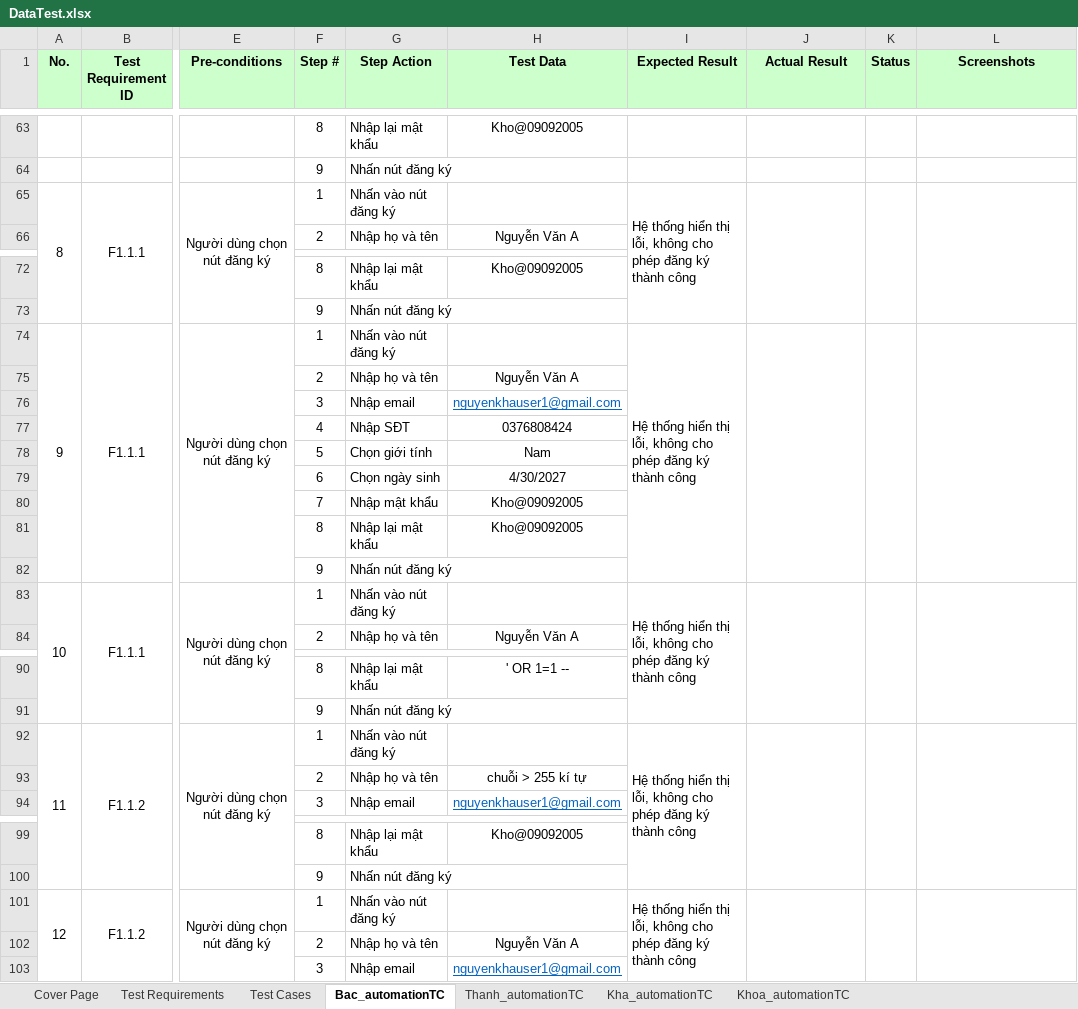
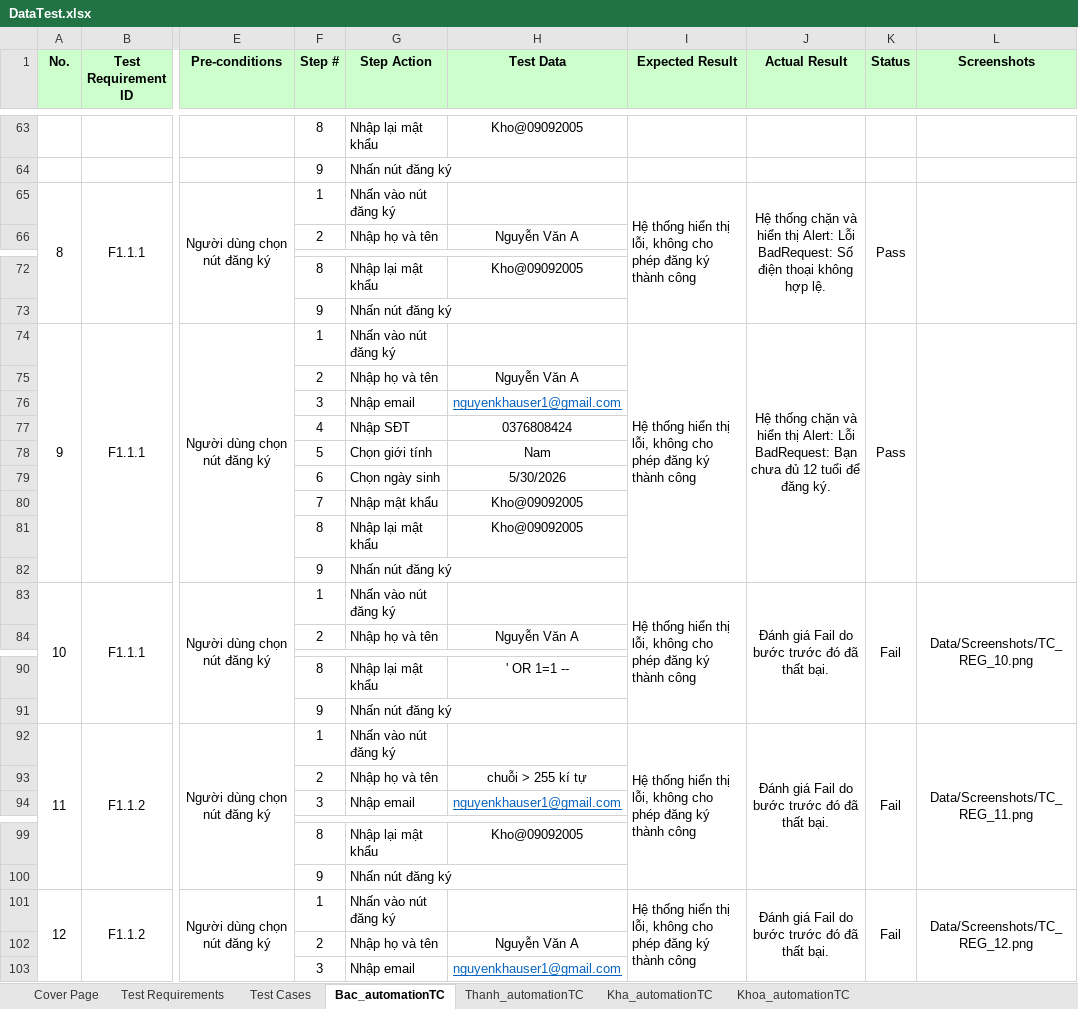
Before and after one commit to nguyenxuanbac88/sqa-testing-report, an Excel workbook: sqa-testing-report/Data/DataTest.xlsx, sheet Bac_automationTC, drawn as a sheet; only a part is shown, gaps mark what is left out; values as stored, in another font and other column widths than the file's, no borders; the diff names each change by its address in the sheet, - before the commit and + after, or states it on an @@ line.

Commit message:
Test: Successfully verified that it blocks spaces (TC_REG_08) and future birth dates (TC_REG_09).

```diff
--- a/sqa-testing-report/Data/DataTest.xlsx (sheet Bac_automationTC)
+++ b/sqa-testing-report/Data/DataTest.xlsx (sheet Bac_automationTC)
-J65 (Actual Result): (empty)
+J65 (Actual Result): Hệ thống chặn và hiển thị Alert: Lỗi BadRequest: Số điện thoại không hợp lệ.
-K65 (Status): (empty)
+K65 (Status): Pass
-J74 (Actual Result): (empty)
+J74 (Actual Result): Hệ thống chặn và hiển thị Alert: Lỗi BadRequest: Bạn chưa đủ 12 tuổi để đăng ký.
-K74 (Status): (empty)
+K74 (Status): Pass
-H79 (Test Data): 4/30/2027
+H79 (Test Data): 5/30/2026
-J83 (Actual Result): (empty)
+J83 (Actual Result): Đánh giá Fail do bước trước đó đã thất bại.
-K83 (Status): (empty)
+K83 (Status): Fail
-L83 (Screenshots): (empty)
+L83 (Screenshots): Data/Screenshots/TC_REG_10.png
-J92 (Actual Result): (empty)
+J92 (Actual Result): Đánh giá Fail do bước trước đó đã thất bại.
-K92 (Status): (empty)
+K92 (Status): Fail
-L92 (Screenshots): (empty)
+L92 (Screenshots): Data/Screenshots/TC_REG_11.png
-J101 (Actual Result): (empty)
+J101 (Actual Result): Đánh giá Fail do bước trước đó đã thất bại.
-K101 (Status): (empty)
+K101 (Status): Fail
-L101 (Screenshots): (empty)
+L101 (Screenshots): Data/Screenshots/TC_REG_12.png
```
Also changed, not shown: 2 other files.
